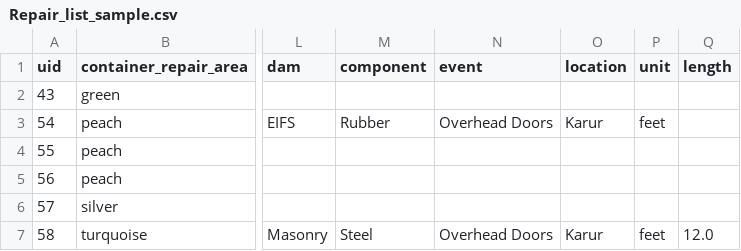
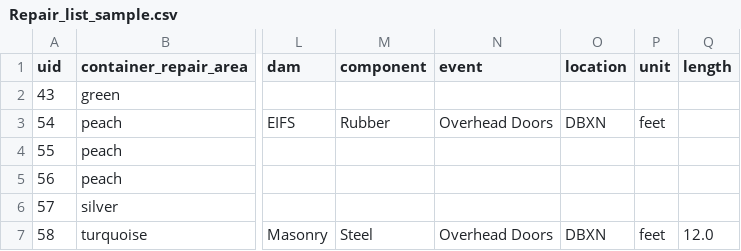
Before and after one commit to sabarinathumm/mcontainers, a CSV file: Repair_list_sample.csv, drawn as a sheet; only a part is shown, gaps mark what is left out; the diff names each change by its address in the sheet, - before the commit and + after, or states it on an @@ line.

Commit message:
Container_management issue fixed after location validations

```diff
--- a/Repair_list_sample.csv
+++ b/Repair_list_sample.csv
-O3 (location): Karur
+O3 (location): DBXN
-O7 (location): Karur
+O7 (location): DBXN
```
Also changed, not shown: 15 other files.
